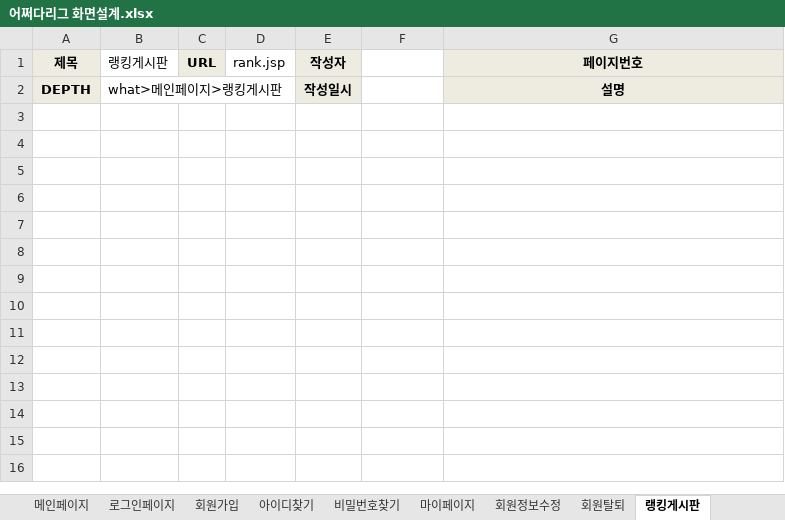
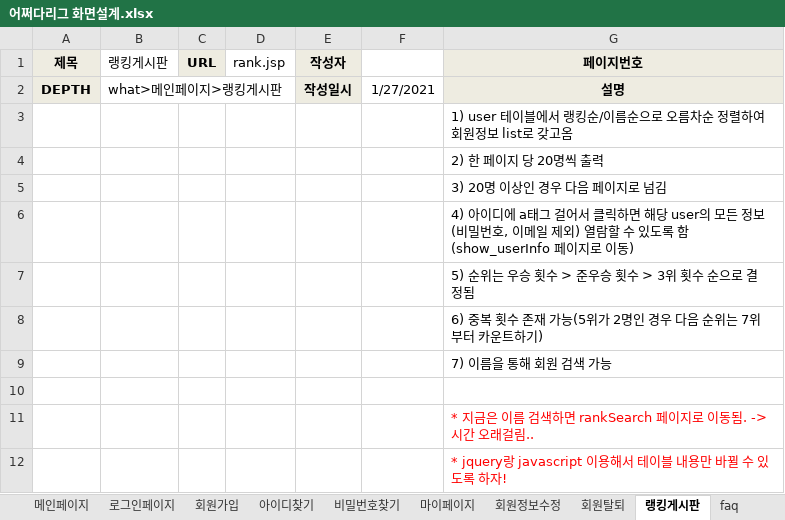
Before and after one commit to benel-del/what, an Excel workbook: 어쩌다리그 화면설계.xlsx, sheet 랭킹게시판, drawn as a sheet; values as stored, in another font and other column widths than the file's, no borders; charts and pictures not drawn; the diff names each change by its address in the sheet, - before the commit and + after, or states it on an @@ line.

```diff
--- a/어쩌다리그 화면설계.xlsx (sheet 랭킹게시판)
+++ b/어쩌다리그 화면설계.xlsx (sheet 랭킹게시판)
+sheet tab: faq
-F2: (empty)
+F2: 1/27/2021
+row 3:  |  |  |  |  |  | 1) user 테이블에서 랭킹순/이름순으로 오름차순 정렬하여 회원정보 list로 갖고옴
+row 4:  |  |  |  |  |  | 2) 한 페이지 당 20명씩 출력
+row 5:  |  |  |  |  |  | 3) 20명 이상인 경우 다음 페이지로 넘김
+row 6:  |  |  |  |  |  | 4) 아이디에 a태그 걸어서 클릭하면 해당 user의 모든 정보(비밀번호, 이메일 제외) 열람할 수 있도록 함(show_userInfo 페이지로 이동)
+row 7:  |  |  |  |  |  | 5) 순위는 우승 횟수 > 준우승 횟수 > 3위 횟수 순으로 결정됨
+row 8:  |  |  |  |  |  | 6) 중복 횟수 존재 가능(5위가 2명인 경우 다음 순위는 7위부터 카운트하기)
+row 9:  |  |  |  |  |  | 7) 이름을 통해 회원 검색 가능
+row 10: (empty)
+row 11:  |  |  |  |  |  | * 지금은 이름 검색하면 rankSearch 페이지로 이동됨. -> 시간 오래걸림..
+row 12:  |  |  |  |  |  | * jquery랑 javascript 이용해서 테이블 내용만 바뀔 수 있도록 하자!
```
Also changed, not shown: sheet 아이디찾기, sheet 회원탈퇴, sheet 비밀번호찾기, sheet 로그인페이지, sheet 마이페이지, sheet 회원가입, 2 more sheets, other sheet tabs, charts or pictures, 어쩌다리그 사이트맵.xlsx.
